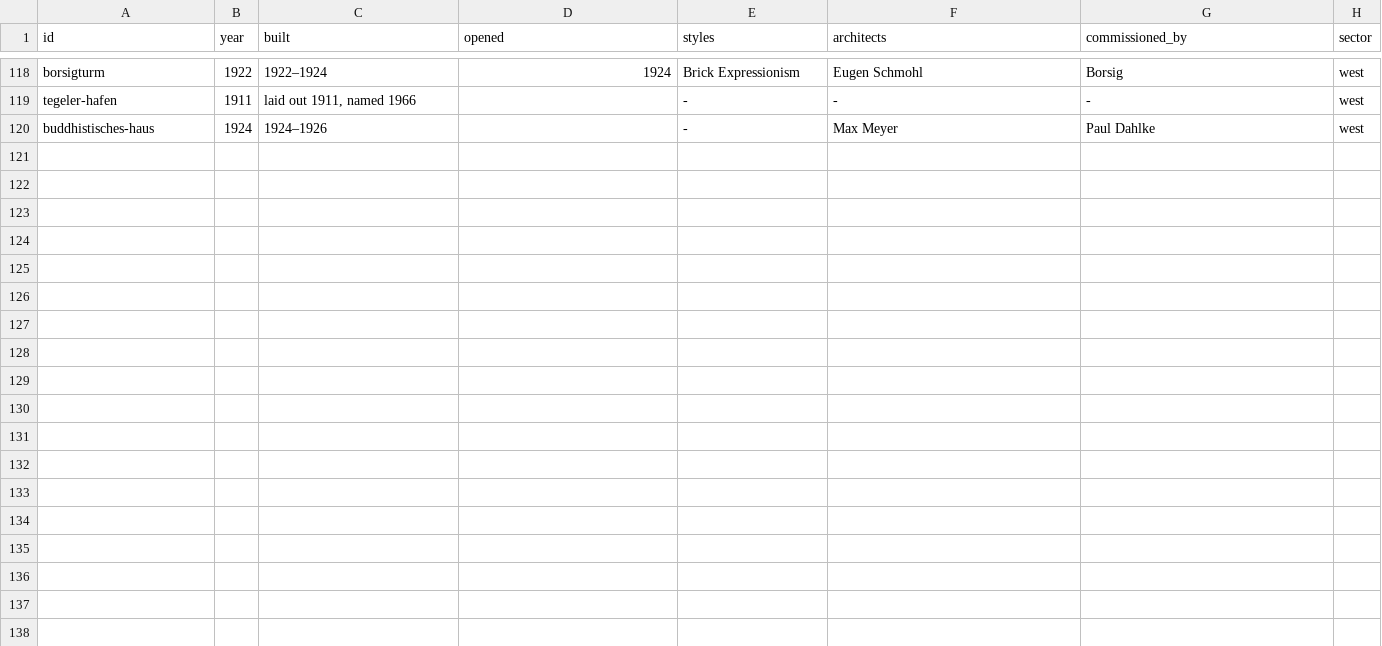
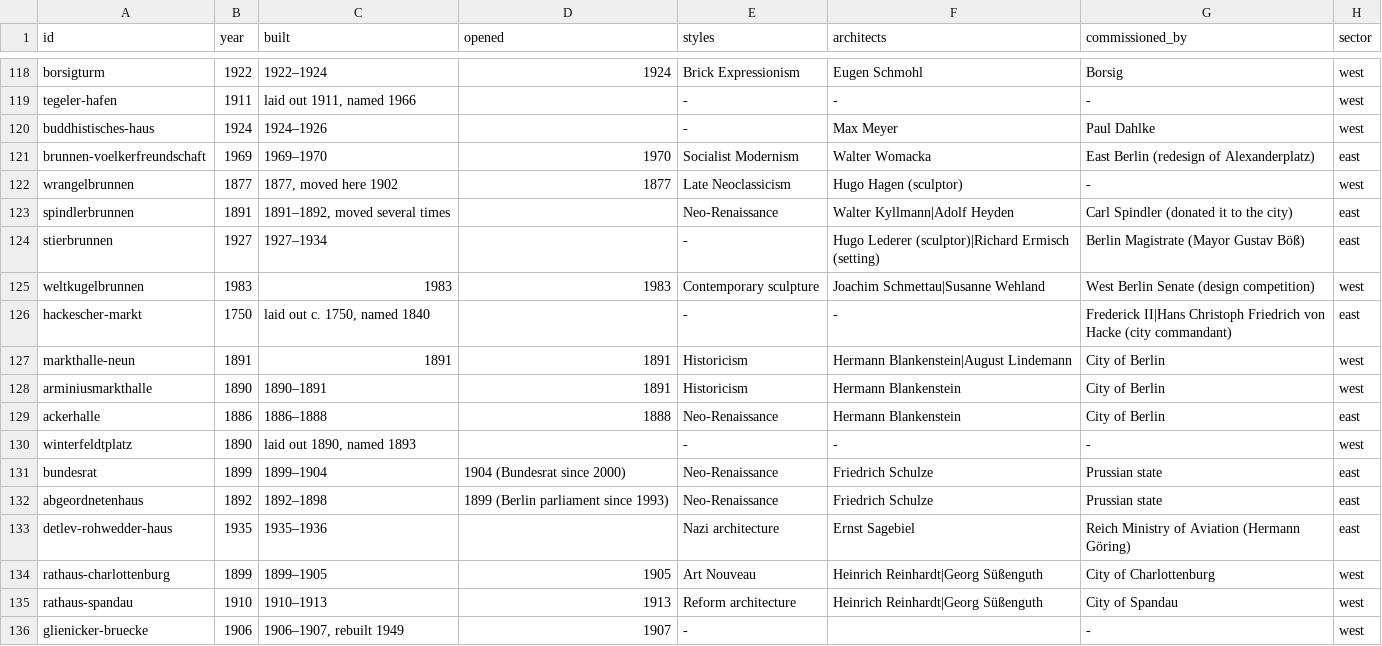
Before and after one commit to j-moeller/mapquest, a CSV file: Tools/capture/berlin_sight_history.csv, drawn as a sheet; only a part is shown, gaps mark what is left out.

```diff
--- a/Tools/capture/berlin_sight_history.csv
+++ b/Tools/capture/berlin_sight_history.csv
@@ -120 +120,17 @@ tegeler-hafen;1911;laid out 1911, named 1966;;-;-;-;west
 buddhistisches-haus;1924;1924–1926;;-;Max Meyer;Paul Dahlke;west
+brunnen-voelkerfreundschaft;1969;1969–1970;1970;Socialist Modernism;Walter Womacka;East Berlin (redesign of Alexanderplatz);east
+wrangelbrunnen;1877;1877, moved here 1902;1877;Late Neoclassicism;Hugo Hagen (sculptor);-;west
+spindlerbrunnen;1891;1891–1892, moved several times;;Neo-Renaissance;Walter Kyllmann|Adolf Heyden;Carl Spindler (donated it to the city);east
+stierbrunnen;1927;1927–1934;;-;Hugo Lederer (sculptor)|Richard Ermisch (setting);Berlin Magistrate (Mayor Gustav Böß);east
+weltkugelbrunnen;1983;1983;1983;Contemporary sculpture;Joachim Schmettau|Susanne Wehland;West Berlin Senate (design competition);west
+hackescher-markt;1750;laid out c. 1750, named 1840;;-;-;Frederick II|Hans Christoph Friedrich von Hacke (city commandant);east
+markthalle-neun;1891;1891;1891;Historicism;Hermann Blankenstein|August Lindemann;City of Berlin;west
+arminiusmarkthalle;1890;1890–1891;1891;Historicism;Hermann Blankenstein;City of Berlin;west
+ackerhalle;1886;1886–1888;1888;Neo-Renaissance;Hermann Blankenstein;City of Berlin;east
+winterfeldtplatz;1890;laid out 1890, named 1893;;-;-;-;west
+bundesrat;1899;1899–1904;1904 (Bundesrat since 2000);Neo-Renaissance;Friedrich Schulze;Prussian state;east
+abgeordnetenhaus;1892;1892–1898;1899 (Berlin parliament since 1993);Neo-Renaissance;Friedrich Schulze;Prussian state;east
+detlev-rohwedder-haus;1935;1935–1936;;Nazi architecture;Ernst Sagebiel;Reich Ministry of Aviation (Hermann Göring);east
+rathaus-charlottenburg;1899;1899–1905;1905;Art Nouveau;Heinrich Reinhardt|Georg Süßenguth;City of Charlottenburg;west
+rathaus-spandau;1910;1910–1913;1913;Reform architecture;Heinrich Reinhardt|Georg Süßenguth;City of Spandau;west
+glienicker-bruecke;1906;1906–1907, rebuilt 1949;1907;-;;-;west
```
Also changed, not shown: Tools/capture/berlin_sight_articles.csv, Tools/capture/berlin_sights.csv, 16 other files.
